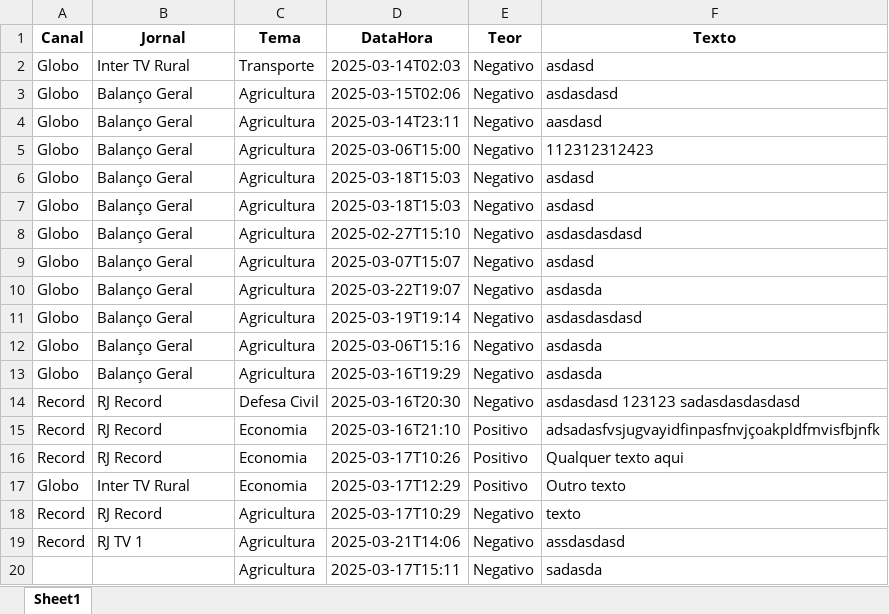
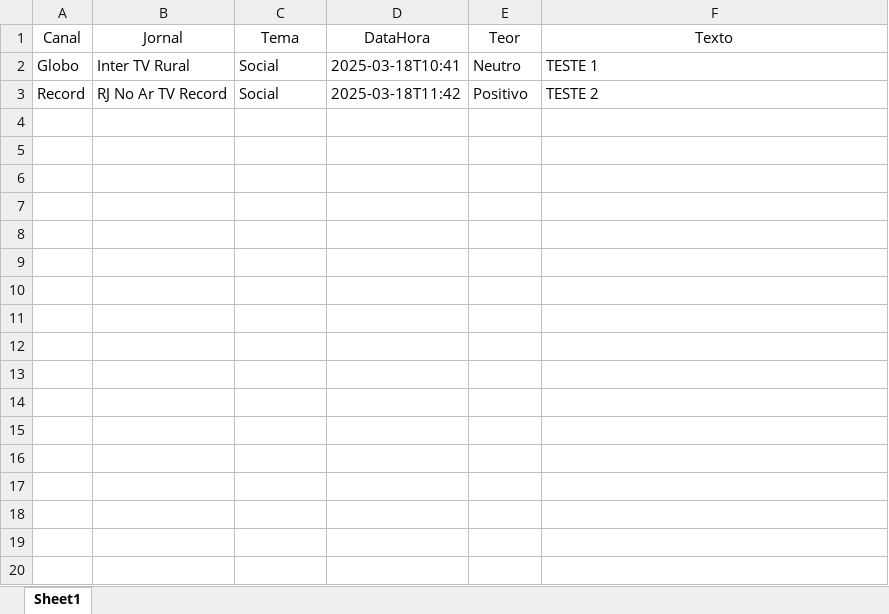
Before and after one commit to Marocosz/webdashtv, an Excel workbook: dados.xlsx, sheet Sheet1, drawn as a sheet; only a part is shown; values as stored, in another font and other column widths than the file's, no borders; removed rows and columns are numbered as before the commit, all else as after; the diff covers the shown part only; the diff names each change by its address in the sheet, - before the commit and + after, or states it on an @@ line.

```diff
--- a/dados.xlsx (sheet Sheet1)
+++ b/dados.xlsx (sheet Sheet1)
-A1:F1 bold: on
+A1:F1 bold: off
-C2 (Tema): Transporte
+C2 (Tema): Social
-D2 (DataHora): 2025-03-14T02:03
+D2 (DataHora): 2025-03-18T10:41
-E2 (Teor): Negativo
+E2 (Teor): Neutro
-F2 (Texto): asdasd
+F2 (Texto): TESTE 1
-row 3: Globo | Balanço Geral | Agricultura | 2025-03-15T02:06 | Negativo | asdasdasd
-row 4: Globo | Balanço Geral | Agricultura | 2025-03-14T23:11 | Negativo | aasdasd
-row 5: Globo | Balanço Geral | Agricultura | 2025-03-06T15:00 | Negativo | 112312312423
-row 6: Globo | Balanço Geral | Agricultura | 2025-03-18T15:03 | Negativo | asdasd
-row 7: Globo | Balanço Geral | Agricultura | 2025-03-18T15:03 | Negativo | asdasd
-row 8: Globo | Balanço Geral | Agricultura | 2025-02-27T15:10 | Negativo | asdasdasdasd
-row 9: Globo | Balanço Geral | Agricultura | 2025-03-07T15:07 | Negativo | asdasd
-row 10: Globo | Balanço Geral | Agricultura | 2025-03-22T19:07 | Negativo | asdasda
-row 11: Globo | Balanço Geral | Agricultura | 2025-03-19T19:14 | Negativo | asdasdasdasd
-row 12: Globo | Balanço Geral | Agricultura | 2025-03-06T15:16 | Negativo | asdasda
-row 13: Globo | Balanço Geral | Agricultura | 2025-03-16T19:29 | Negativo | asdasda
-row 14: Record | RJ Record | Defesa Civil | 2025-03-16T20:30 | Negativo | asdasdasd 123123 sadasdasdasdasd
-B3 (Jornal): RJ Record
+B3 (Jornal): RJ No Ar TV Record
-C3 (Tema): Economia
+C3 (Tema): Social
-D3 (DataHora): 2025-03-16T21:10
+D3 (DataHora): 2025-03-18T11:42
-F3 (Texto): adsadasfvsjugvayidfinpasfnvjçoakpldfmvisfbjnfk
+F3 (Texto): TESTE 2
-row 16: Record | RJ Record | Economia | 2025-03-17T10:26 | Positivo | Qualquer texto aqui
-row 17: Globo | Inter TV Rural | Economia | 2025-03-17T12:29 | Positivo | Outro texto
-row 18: Record | RJ Record | Agricultura | 2025-03-17T10:29 | Negativo | texto
-row 19: Record | RJ TV 1 | Agricultura | 2025-03-21T14:06 | Negativo | assdasdasd
-row 20:  |  | Agricultura | 2025-03-17T15:11 | Negativo | sadasda
```
Also changed, not shown: 10 removed rows elsewhere in this sheet, 2 other files.
